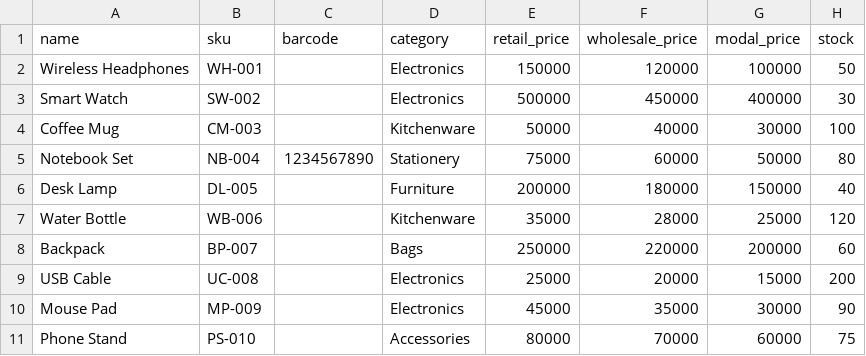
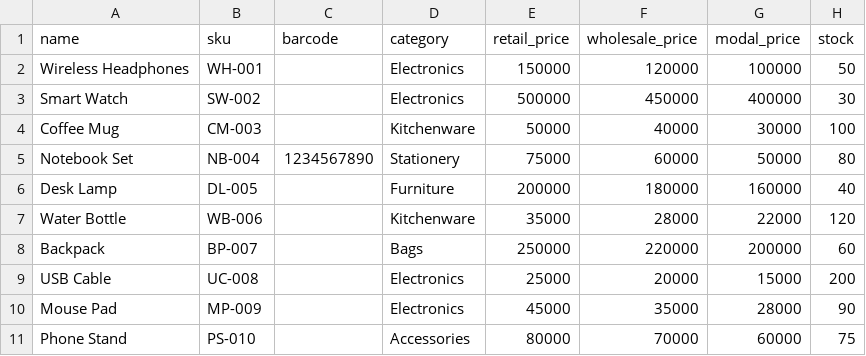
Before and after one commit to baliadventours/kasir-avrilmart, a CSV file: products_template.csv, drawn as a sheet.

```diff
--- a/products_template.csv
+++ b/products_template.csv
@@ -5,7 +5,7 @@ Coffee Mug,CM-003,,Kitchenware,50000,40000,30000,100
 Notebook Set,NB-004,1234567890,Stationery,75000,60000,50000,80
-Desk Lamp,DL-005,,Furniture,200000,180000,150000,40
-Water Bottle,WB-006,,Kitchenware,35000,28000,25000,120
+Desk Lamp,DL-005,,Furniture,200000,180000,160000,40
+Water Bottle,WB-006,,Kitchenware,35000,28000,22000,120
 Backpack,BP-007,,Bags,250000,220000,200000,60
 USB Cable,UC-008,,Electronics,25000,20000,15000,200
-Mouse Pad,MP-009,,Electronics,45000,35000,30000,90
+Mouse Pad,MP-009,,Electronics,45000,35000,28000,90
 Phone Stand,PS-010,,Accessories,80000,70000,60000,75
```
Also changed, not shown: 12 other files.
